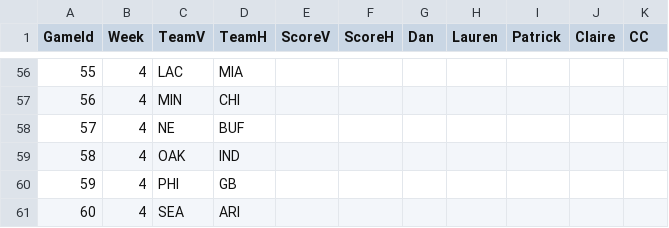
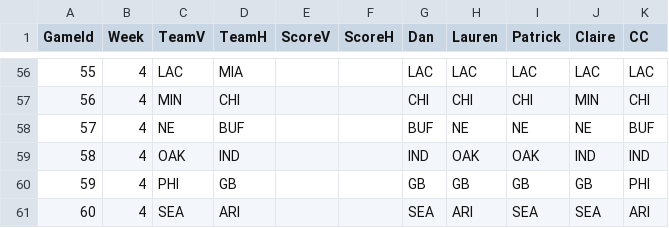
Before and after one commit to dnegrey/nflFamilyPicks, a CSV file: var/game.csv, drawn as a sheet; only a part is shown, gaps mark what is left out; the diff covers the shown part only.

```diff
--- a/var/game.csv
+++ b/var/game.csv
@@ -56,6 +56,6 @@ GameId,Week,TeamV,TeamH,ScoreV,ScoreH,Dan,Lauren,Patrick,Claire,CC
-55,4,LAC,MIA,,,,,,,
-56,4,MIN,CHI,,,,,,,
-57,4,NE,BUF,,,,,,,
-58,4,OAK,IND,,,,,,,
-59,4,PHI,GB,,,,,,,
-60,4,SEA,ARI,,,,,,,
+55,4,LAC,MIA,,,LAC,LAC,LAC,LAC,LAC
+56,4,MIN,CHI,,,CHI,CHI,CHI,MIN,CHI
+57,4,NE,BUF,,,BUF,NE,NE,NE,BUF
+58,4,OAK,IND,,,IND,OAK,OAK,IND,IND
+59,4,PHI,GB,,,GB,GB,GB,GB,PHI
+60,4,SEA,ARI,,,SEA,ARI,SEA,SEA,ARI
```
Also changed, not shown: 45 edited cells elsewhere in this file.
